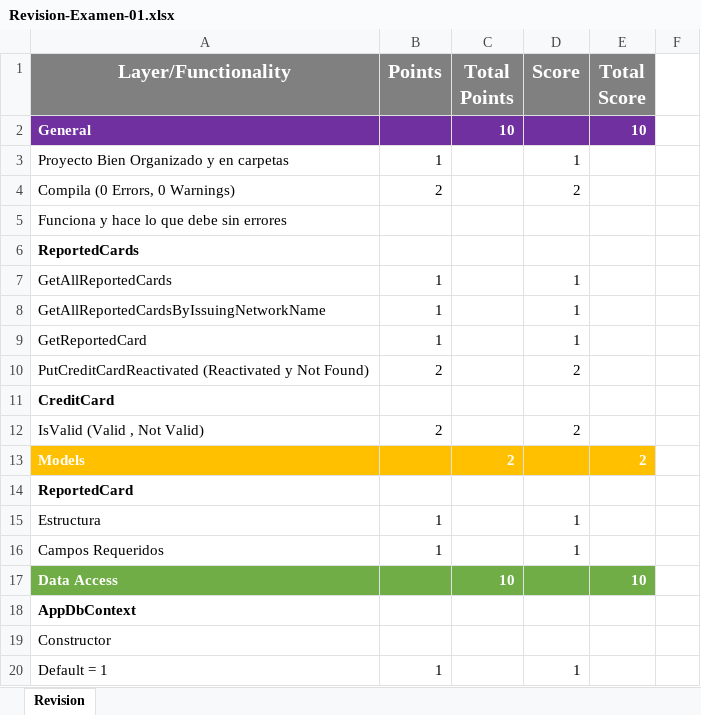
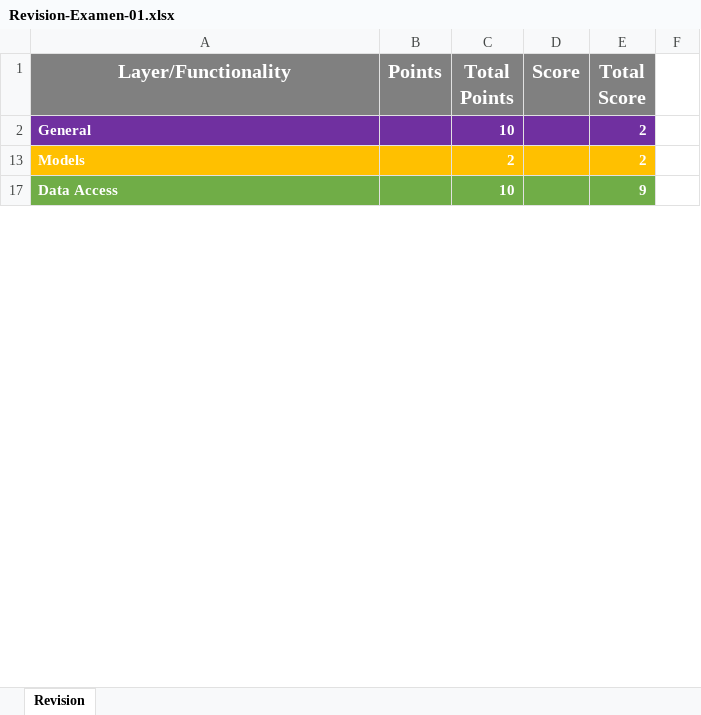
Before and after one commit to Jucer74/ServicesDevelopment, an Excel workbook: Exams/Exam-01/Revision-Examen-01.xlsx, sheet Revision, drawn as a sheet; only a part is shown; values as stored, in another font and other column widths than the file's, no borders; the diff covers the shown part only; the diff names each change by its address in the sheet, - before the commit and + after, or states it on an @@ line.

Commit message:
Update Revision-Examen-01.xlsx

```diff
--- a/Exams/Exam-01/Revision-Examen-01.xlsx (sheet Revision)
+++ b/Exams/Exam-01/Revision-Examen-01.xlsx (sheet Revision)
-E2 (Total Score): 10
+E2 (Total Score): 2
@@ row 3 hidden: Proyecto Bien Organizado y en carpetas | 1 |  | 1 @@
-row 4: Compila (0 Errors, 0 Warnings) | 2 |  | 2
-row 5: Funciona y hace lo que debe sin errores
@@ row 6 hidden: ReportedCards @@
@@ row 7 hidden: GetAllReportedCards | 1 |  | 1 @@
@@ row 8 hidden: GetAllReportedCardsByIssuingNetworkName | 1 |  | 1 @@
@@ row 9 hidden: GetReportedCard | 1 |  | 1 @@
-row 10: PutCreditCardReactivated (Reactivated y Not Found) | 2 |  | 2
@@ row 11 hidden: CreditCard @@
-row 12: IsValid (Valid , Not Valid) | 2 |  | 2
@@ row 14 hidden: ReportedCard @@
@@ row 15 hidden: Estructura | 1 |  | 1 @@
@@ row 16 hidden: Campos Requeridos | 1 |  | 1 @@
-E17 (Total Score): 10
+E17 (Total Score): 9
@@ row 18 hidden: AppDbContext @@
@@ row 19 hidden: Constructor @@
@@ row 20 hidden: Default = 1 | 1 |  | 1 @@
```
Also changed, not shown: 10 removed rows, 15 hidden or unhidden rows and 16 edited cells elsewhere in this sheet, hidden cells.
